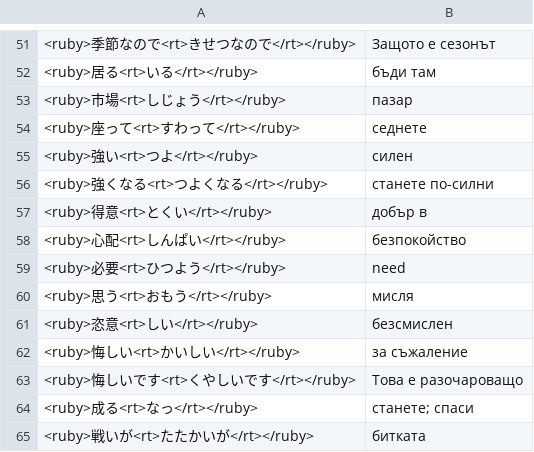
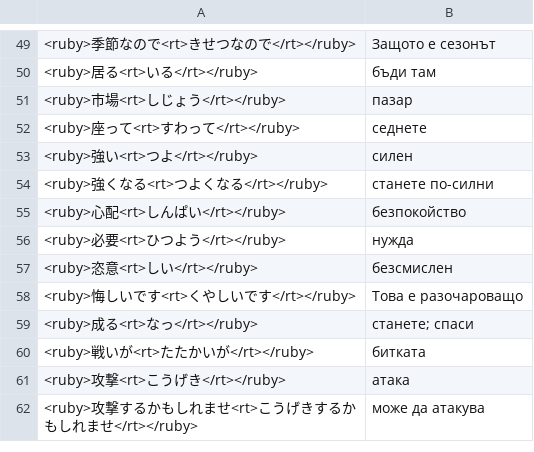
Before and after one commit to vebaev/NHK, a TSV file: docs/anki_cards_bg.tsv, drawn as a sheet; only a part is shown, gaps mark what is left out; the shorter side is filled out with more unchanged rows; the diff covers the shown part only.

```diff
--- a/docs/anki_cards_bg.tsv
+++ b/docs/anki_cards_bg.tsv
@@ -56,8 +54,5 @@
 <ruby>強くなる<rt>つよくなる</rt></ruby>	станете по-силни
-<ruby>得意<rt>とくい</rt></ruby>	добър в
 <ruby>心配<rt>しんぱい</rt></ruby>	безпокойство
-<ruby>必要<rt>ひつよう</rt></ruby>	need
-<ruby>思う<rt>おもう</rt></ruby>	мисля
+<ruby>必要<rt>ひつよう</rt></ruby>	нужда
 <ruby>恣意<rt>しい</rt></ruby>	безсмислен
-<ruby>悔しい<rt>かいしい</rt></ruby>	за съжаление
 <ruby>悔しいです<rt>くやしいです</rt></ruby>	Това е разочароващо
```
Also changed, not shown: 2 added rows, 8 removed rows and 8 edited cells elsewhere in this file, docs/anki_cards_en.tsv, 5 other files.
